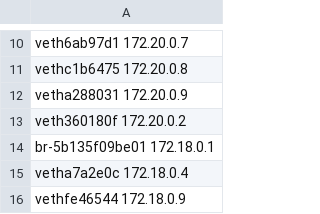
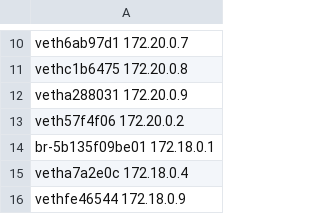
Before and after one commit to aaronlohner/DyMonD, a CSV file: interfaces/Interfaces.csv, drawn as a sheet; only a part is shown, gaps mark what is left out.

Commit message:
change interface

```diff
--- a/interfaces/Interfaces.csv
+++ b/interfaces/Interfaces.csv
@@ -12,3 +12,3 @@ vethc1b6475 172.20.0.8
 vetha288031 172.20.0.9
-veth360180f 172.20.0.2
+veth57f4f06 172.20.0.2
 br-5b135f09be01 172.18.0.1
```
